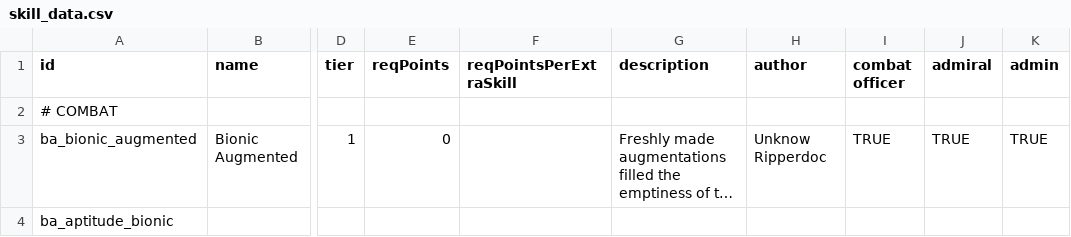
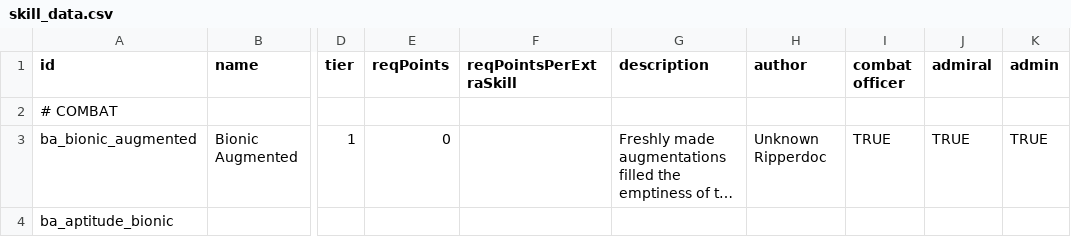
Before and after one commit to CosmicFishi/Bionic-Alteration, a CSV file: data/characters/skills/skill_data.csv, drawn as a sheet; only a part is shown, gaps mark what is left out; long unchanged cells end in …; the diff names each change by its address in the sheet, - before the commit and + after, or states it on an @@ line.

Commit message:
More stuffs, fix typo, more options

```diff
--- a/data/characters/skills/skill_data.csv
+++ b/data/characters/skills/skill_data.csv
-H3 (author): Unknow Ripperdoc
+H3 (author): Unknown Ripperdoc
```
Also changed, not shown: 7 other files.
